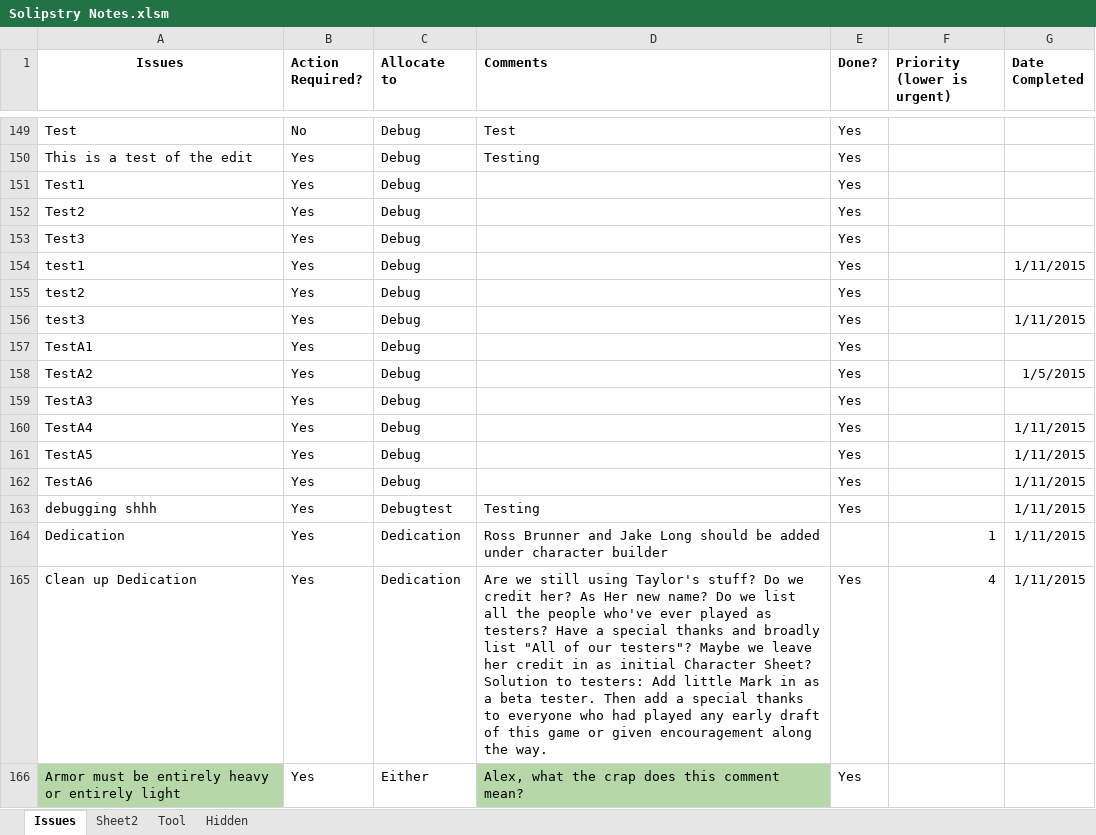
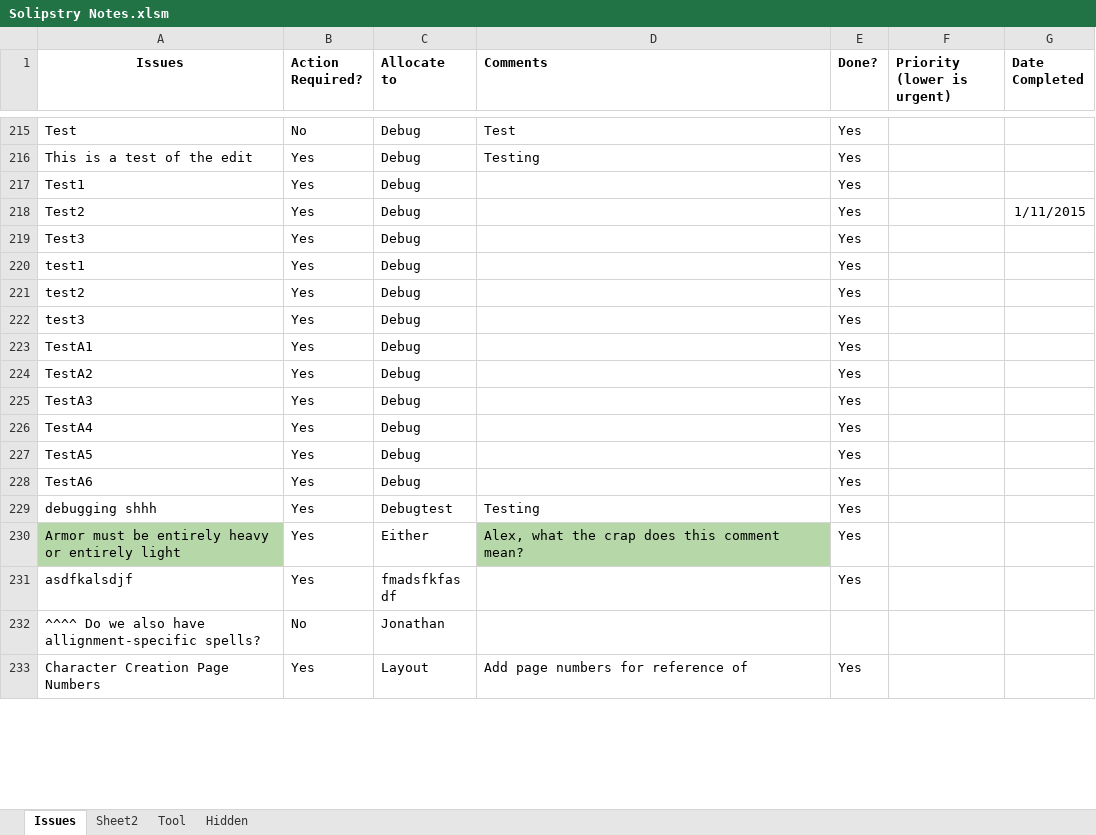
Before and after one commit to asr1/ChimeraRPG, an Excel workbook: TODO/Solipstry Notes.xlsm, sheet Issues, drawn as a sheet; only a part is shown, gaps mark what is left out; the shorter side is filled out with more unchanged rows; values as stored, in another font and other column widths than the file's, no borders; removed rows and columns are numbered as before the commit, all else as after; the diff covers the shown part only; the diff names each change by its address in the sheet, - before the commit and + after, or states it on an @@ line.

Commit message:
In fact, selecting any issues sorts them by priority now.

```diff
--- a/TODO/Solipstry Notes.xlsm (sheet Issues)
+++ b/TODO/Solipstry Notes.xlsm (sheet Issues)
-G218 (Date Completed): (empty)
+G218 (Date Completed): 1/11/2015
-G220 (Date Completed): 1/11/2015
+G220 (Date Completed): (empty)
-G222 (Date Completed): 1/11/2015
+G222 (Date Completed): (empty)
-G224 (Date Completed): 1/5/2015
+G224 (Date Completed): (empty)
-G226:G229 (Date Completed): 1/11/2015
+G226:G229 (Date Completed): (empty)
-row 164: Dedication | Yes | Dedication | Ross Brunner and Jake Long should be added under character builder |  | 1 | 1/11/2015
-row 165: Clean up Dedication | Yes | Dedication | Are we still using Taylor's stuff? Do we credit her? As Her new name? Do we list all the people who've ever played as testers? Have a special thanks and broadly list "All of our testers"? Maybe we leave her credit in as initial Character Sheet? Solution to testers: Add little Mark in as a beta tester. Then add a special thanks to everyone who had played any early draft of this game or given encouragement along the way. | Yes | 4 | 1/11/2015
```
Also changed, not shown: 9 added rows, 7 removed rows, 91 moved rows and 25 edited cells elsewhere in this sheet.
